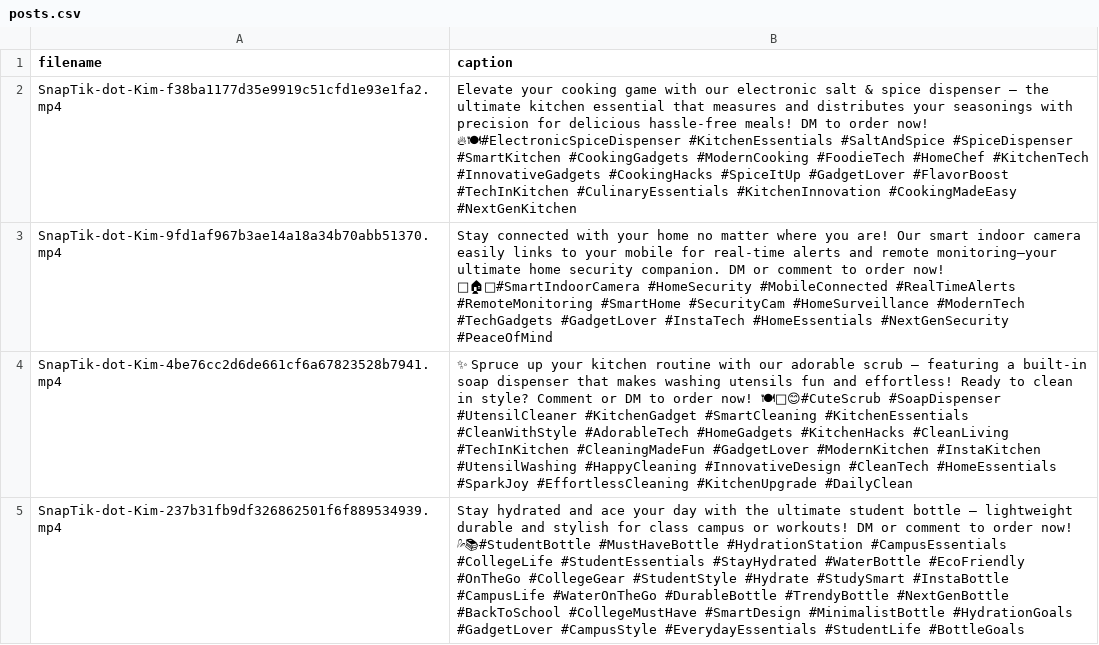
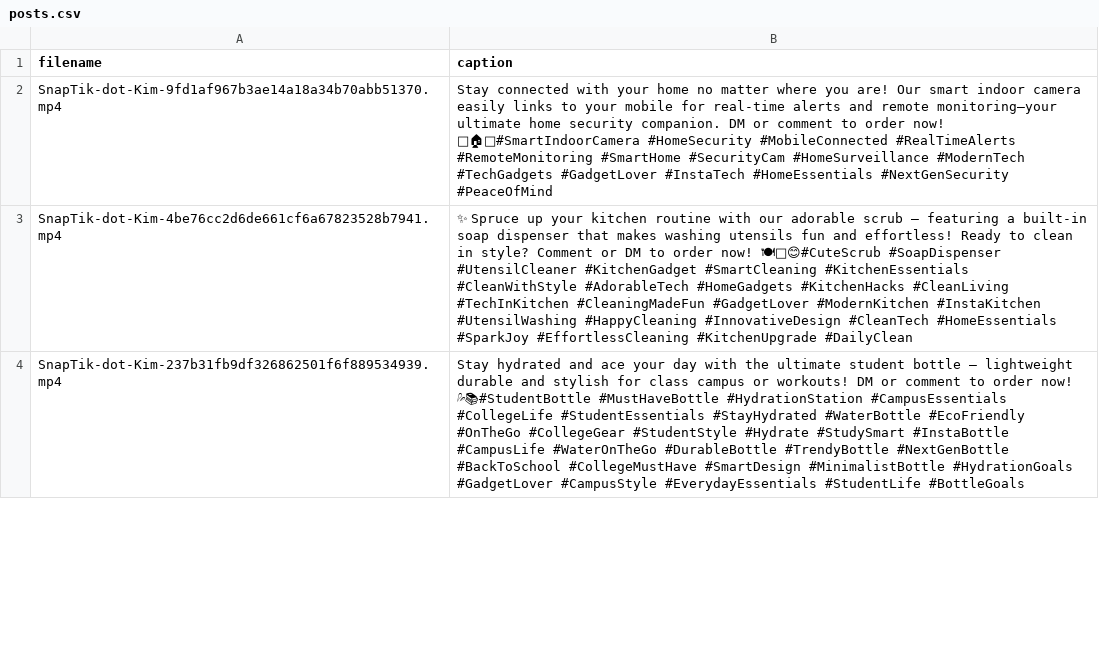
Before and after one commit to krish070904/ig-reel-automation, a CSV file: posts.csv, drawn as a sheet; only a part is shown; the diff names each change by its address in the sheet, - before the commit and + after, or states it on an @@ line.

Commit message:
Update posts.csv after posting a reel

```diff
--- a/posts.csv
+++ b/posts.csv
-row 2: SnapTik-dot-Kim-f38ba1177d35e9919c51cfd1e93e1fa2.mp4 | Elevate your cooking game with our electronic salt & spice dispenser – the ultimate kitchen essential that measures and distributes your seasonings with precision for delicious hassle-free meals! DM to order now! 🔥🍽#ElectronicSpiceDispenser #KitchenEssentials #SaltAndSpice #SpiceDispenser #SmartKitchen #CookingGadgets #ModernCooking #FoodieTech #HomeChef #KitchenTech #InnovativeGadgets #CookingHacks #SpiceItUp #GadgetLover #FlavorBoost #TechInKitchen #CulinaryEssentials #KitchenInnovation #CookingMadeEasy #NextGenKitchen
```
